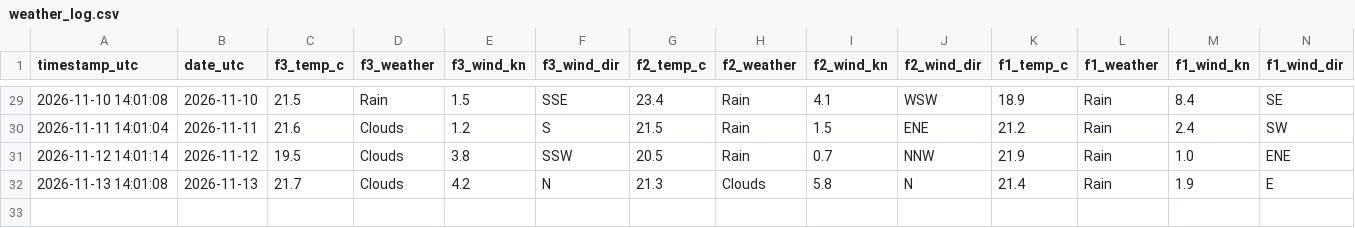
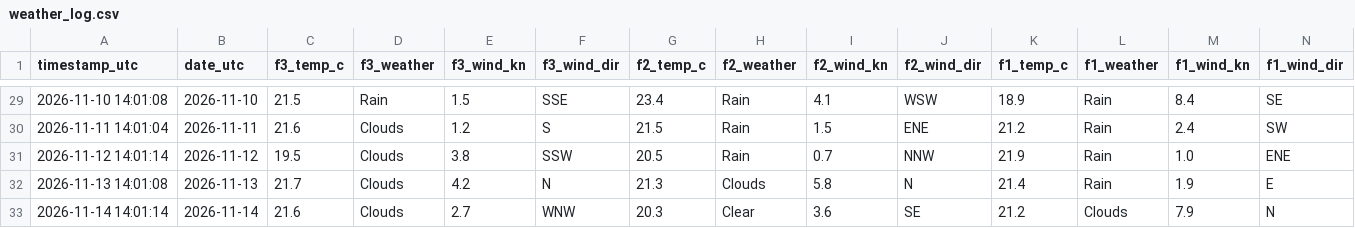
Before and after one commit to jezisko11/actual-web-data, a CSV file: data/weather_log.csv, drawn as a sheet; only a part is shown, gaps mark what is left out; rows hold the shown columns only; the diff names each change by its address in the sheet, - before the commit and + after, or states it on an @@ line.

```diff
--- a/data/weather_log.csv
+++ b/data/weather_log.csv
+row 33: 2026-11-14 14:01:14 | 2026-11-14 | 21.6 | Clouds | 2.7 | WNW | 20.3 | Clear | 3.6 | SE | 21.2 | Clouds | 7.9 | N
```
